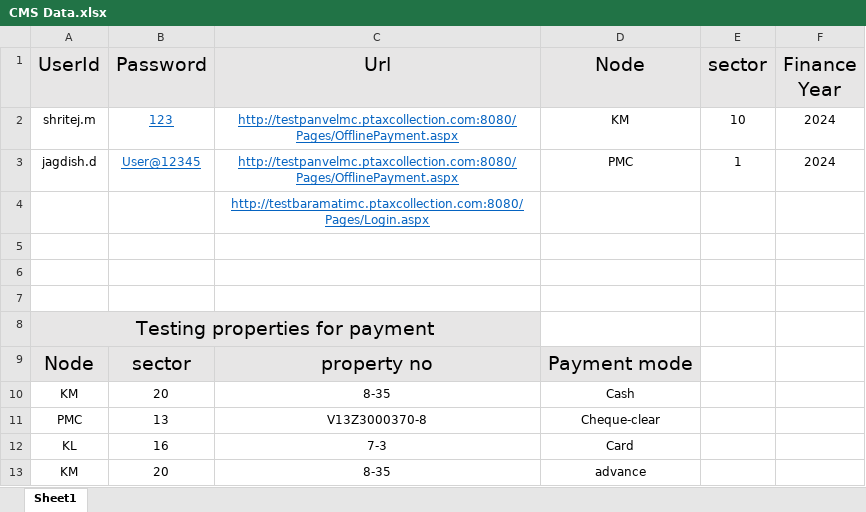
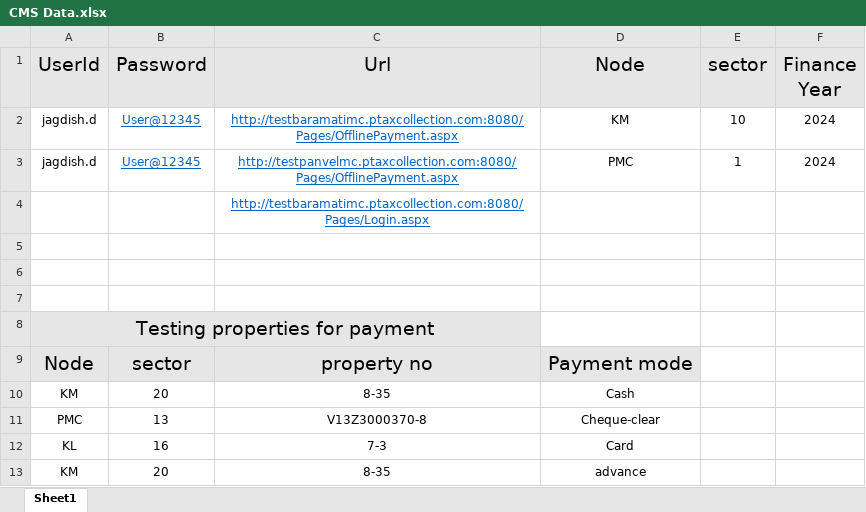
Before and after one commit to SahilSawant11/PreRelease-AutomationScripts_0.1, an Excel workbook: InputData/CMS Data.xlsx, sheet Sheet1, drawn as a sheet; values as stored, in another font and other column widths than the file's, no borders; the diff names each change by its address in the sheet, - before the commit and + after, or states it on an @@ line.

```diff
--- a/InputData/CMS Data.xlsx (sheet Sheet1)
+++ b/InputData/CMS Data.xlsx (sheet Sheet1)
-A2 (UserId): shritej.m
+A2 (UserId): jagdish.d
-B2 (Password): 123
+B2 (Password): User@12345
-C2 (Url): http://testpanvelmc.ptaxcollection.com:8080/Pages/OfflinePayment.aspx
+C2 (Url): http://testbaramatimc.ptaxcollection.com:8080/Pages/OfflinePayment.aspx
```
Also changed, not shown: 36 other files.
